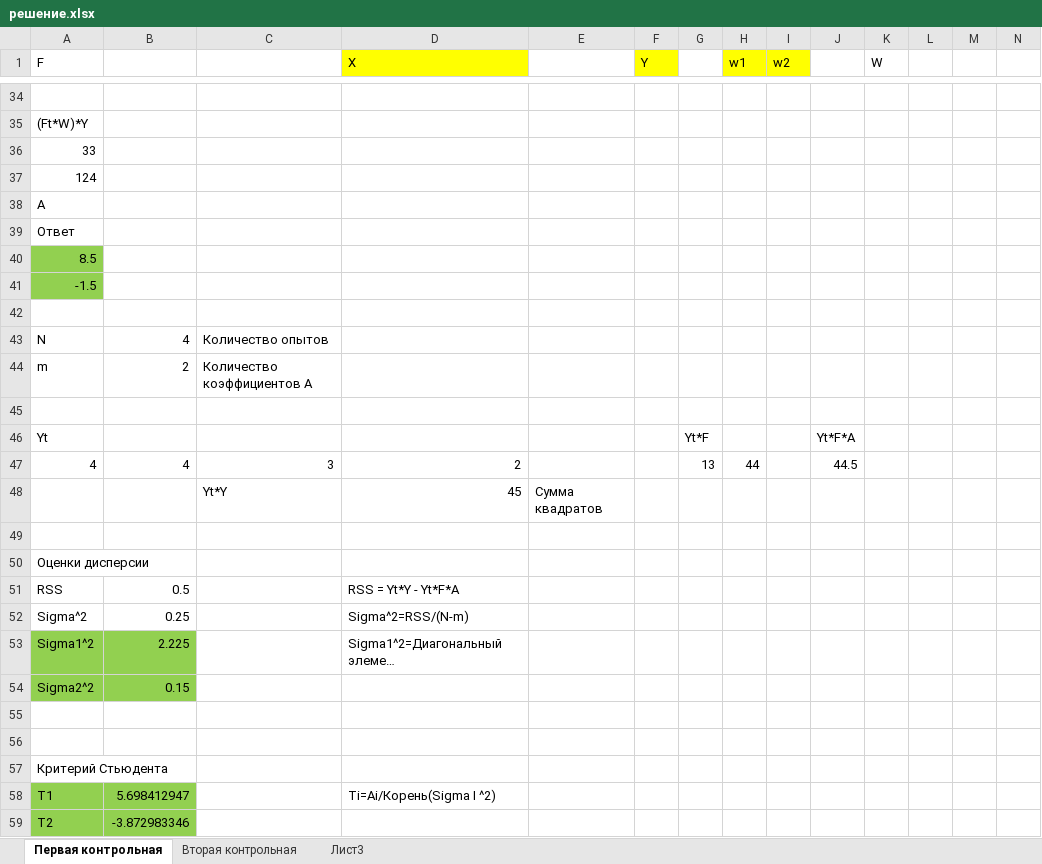
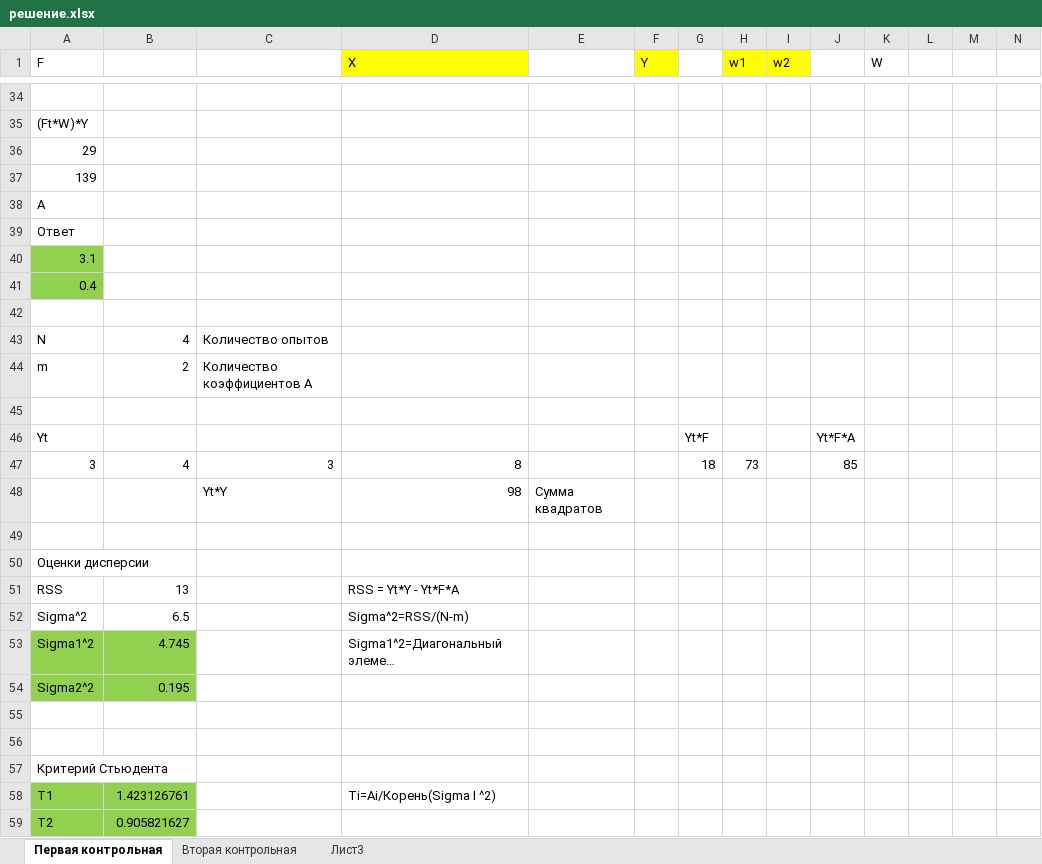
Before and after one commit to sasha2567/magister-level, an Excel workbook: Лекции/Экзамены/ММПЭ/решение.xlsx, sheet Первая контрольная, drawn as a sheet; only a part is shown, gaps mark what is left out; long unchanged cells end in …; values as stored, in another font and other column widths than the file's, no borders; removed rows and columns are numbered as before the commit, all else as after; the diff covers the shown part only; the diff names each change by its address in the sheet, - before the commit and + after, or states it on an @@ line.

```diff
--- a/Лекции/Экзамены/ММПЭ/решение.xlsx (sheet Первая контрольная)
+++ b/Лекции/Экзамены/ММПЭ/решение.xlsx (sheet Первая контрольная)
-A36 (F): 33
+A36 (F): 29
-A37 (F): 124
+A37 (F): 139
-A40 (F): 8.5
+A40 (F): 3.1
-A41 (F): -1.5
+A41 (F): 0.4
-row 47: 4 | 4 | 3 | 2 |  |  | 13 | 44 |  | 44.5
+row 47: 3 | 4 | 3 | 8 |  |  | 18 | 73 |  | 85
-D48 (X): 45
+D48 (X): 98
-B51: 0.5
+B51: 13
-B52: 0.25
+B52: 6.5
-B53: 2.225
+B53: 4.745
-B54: 0.15
+B54: 0.195
-B58: 5.698412947
+B58: 1.423126761
-B59: -3.872983346
+B59: 0.905821627
```
Also changed, not shown: 12 added rows, 12 removed rows and 15 edited cells elsewhere in this sheet, sheet Вторая контрольная, formulas that keep their value, 2 other files.
